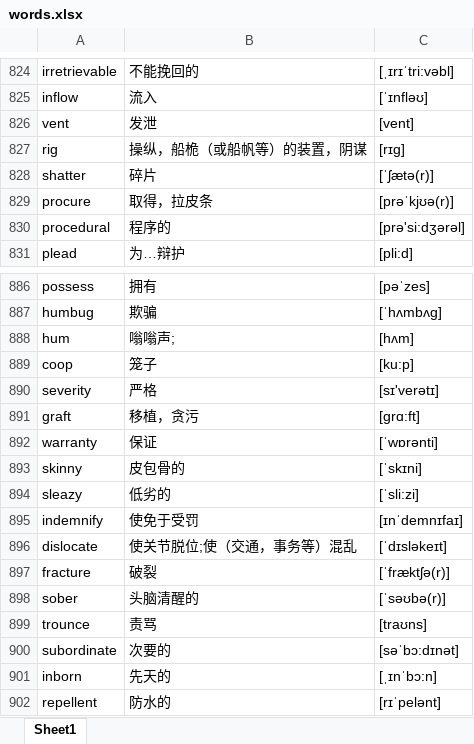
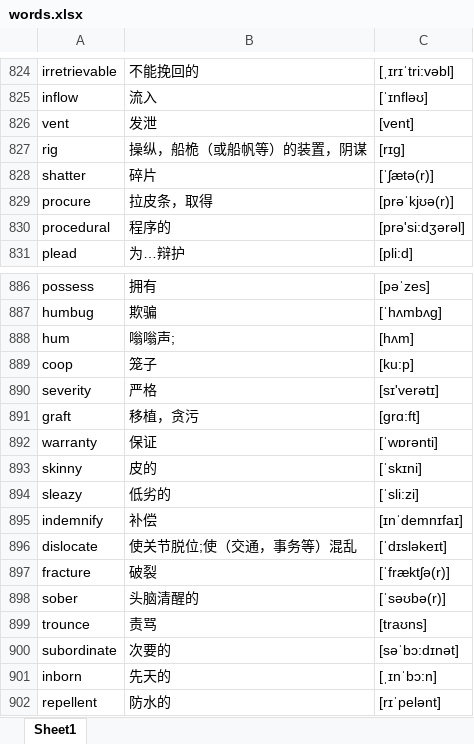
Before and after one commit to google88888888/learnEnglish, an Excel workbook: words.xlsx, sheet Sheet1, drawn as a sheet; only a part is shown, gaps mark what is left out; values as stored, in another font and other column widths than the file's, no cell formats; the diff names each change by its address in the sheet, - before the commit and + after, or states it on an @@ line.

Commit message:
11111

```diff
--- a/words.xlsx (sheet Sheet1)
+++ b/words.xlsx (sheet Sheet1)
-B829: 取得，拉皮条
+B829: 拉皮条，取得
-B893: 皮包骨的
+B893: 皮的
-B895: 使免于受罚
+B895: 补偿
```
Also changed, not shown: cell formats.
